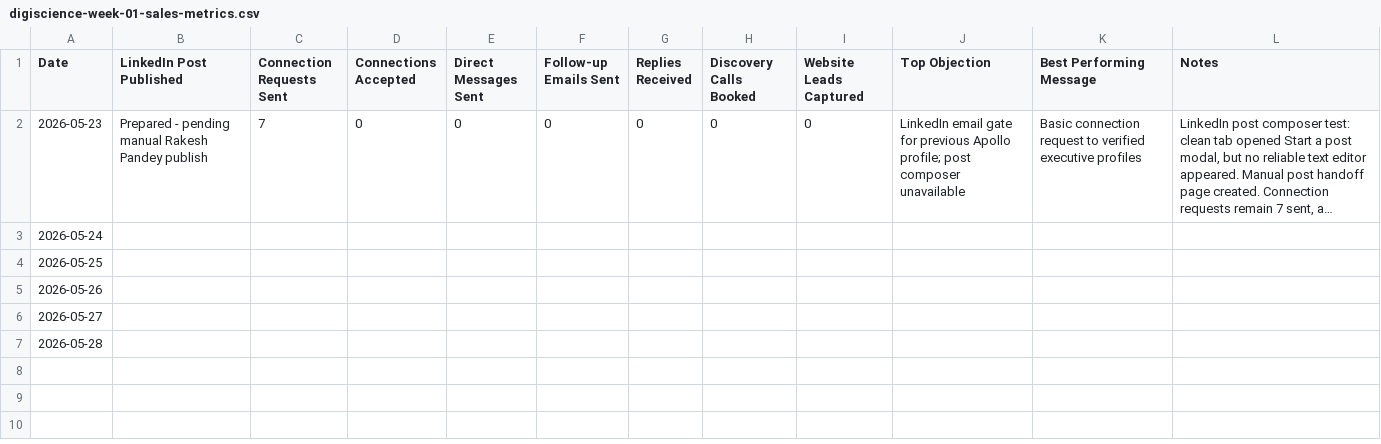
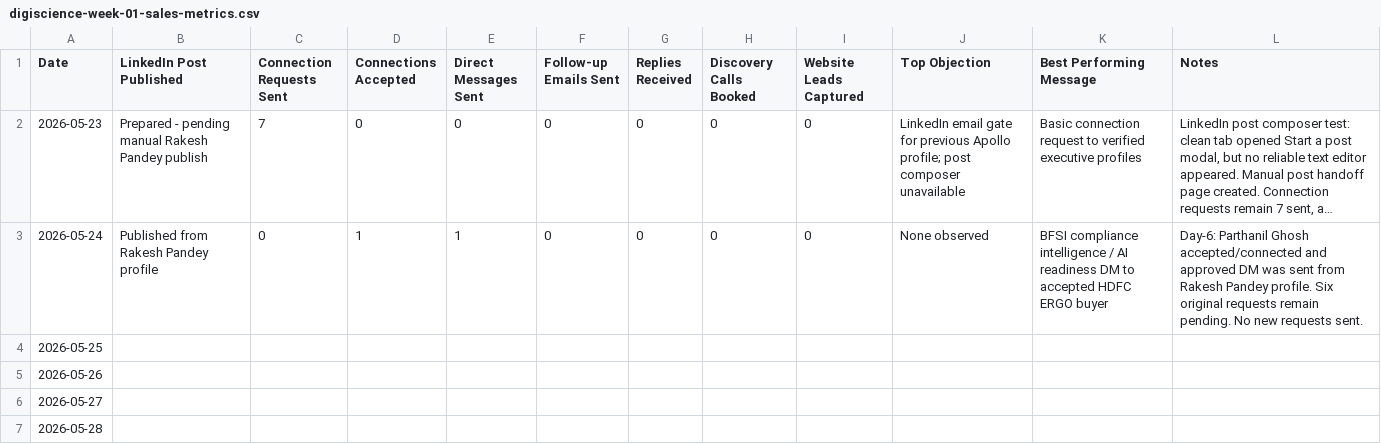
Before and after one commit to digiscience-techsol/website, a CSV file: assets/templates/digiscience-week-01-sales-metrics.csv, drawn as a sheet; long unchanged cells end in …; the diff names each change by its address in the sheet, - before the commit and + after, or states it on an @@ line.

Commit message:
Record Day-6 accepted connection DM

```diff
--- a/assets/templates/digiscience-week-01-sales-metrics.csv
+++ b/assets/templates/digiscience-week-01-sales-metrics.csv
-B3 (LinkedIn Post Published): (empty)
+B3 (LinkedIn Post Published): Published from Rakesh Pandey profile
-C3 (Connection Requests Sent): (empty)
+C3 (Connection Requests Sent): 0
-D3 (Connections Accepted): (empty)
+D3 (Connections Accepted): 1
-E3 (Direct Messages Sent): (empty)
+E3 (Direct Messages Sent): 1
-F3 (Follow-up Emails Sent): (empty)
+F3 (Follow-up Emails Sent): 0
-G3 (Replies Received): (empty)
+G3 (Replies Received): 0
-H3 (Discovery Calls Booked): (empty)
+H3 (Discovery Calls Booked): 0
-I3 (Website Leads Captured): (empty)
+I3 (Website Leads Captured): 0
-J3 (Top Objection): (empty)
+J3 (Top Objection): None observed
-K3 (Best Performing Message): (empty)
+K3 (Best Performing Message): BFSI compliance intelligence / AI readiness DM to accepted HDFC ERGO buyer
-L3 (Notes): (empty)
+L3 (Notes): Day-6: Parthanil Ghosh accepted/connected and approved DM was sent from Rakesh Pandey profile. Six original requests remain pending. No new requests sent.
```
Also changed, not shown: assets/templates/digiscience-first-50-prospect-list.csv, 9 other files.
